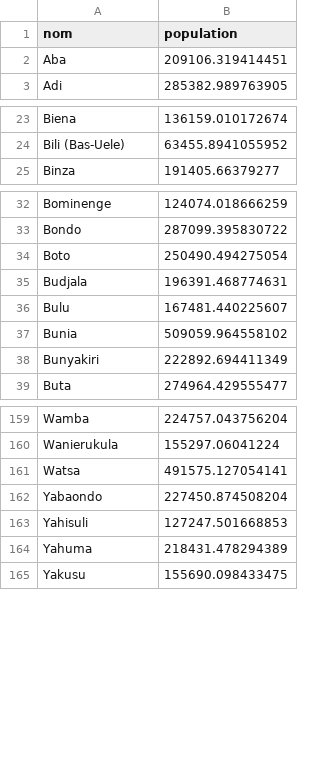
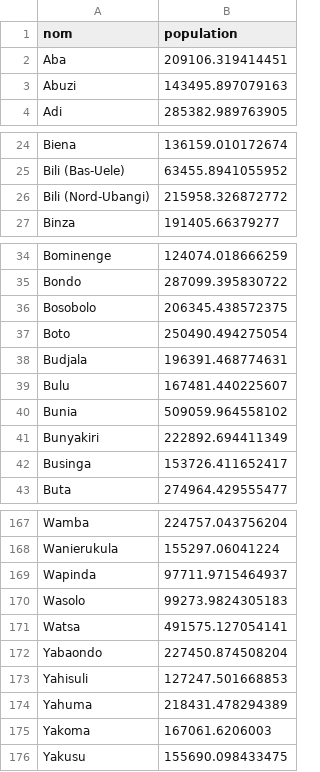
Before and after one commit to vsbuffalo/ebola-bdbv-data, a CSV file: data/raw/zone_population.csv, drawn as a sheet; only a part is shown, gaps mark what is left out; the diff covers the shown part only.

Commit message:
geography: Nord-Ubangi, the eighth province
Sitrep 155 (2026-10-16): «le Nord-Ubangi (2 cas), qui devient la huitieme
province touchee par l'epidemie avec la ZS de Wapinda». The reports' own frame
is now 66 zones de sante sur 178 in eight provinces. make geography re-cut the
nationwide reference to it: 0 zones removed, exactly Nord-Ubangi's 11 added,
all 167 existing populations unchanged; national denominator 35,581,745 ->
37,510,436.

```diff
--- a/data/raw/zone_population.csv
+++ b/data/raw/zone_population.csv
@@ -2,2 +2,3 @@ nom,population
 Aba,209106.319414451
+Abuzi,143495.897079163
 Adi,285382.989763905
@@ -24,2 +25,3 @@ Biena,136159.010172674
 Bili (Bas-Uele),63455.8941055952
+Bili (Nord-Ubangi),215958.326872772
 Binza,191405.66379277
@@ -33,2 +35,3 @@ Bominenge,124074.018666259
 Bondo,287099.395830722
+Bosobolo,206345.438572375
 Boto,250490.494275054
@@ -38,2 +41,3 @@ Bunia,509059.964558102
 Bunyakiri,222892.694411349
+Businga,153726.411652417
 Buta,274964.429555477
@@ -160,2 +168,4 @@ Wamba,224757.043756204
 Wanierukula,155297.06041224
+Wapinda,97711.9715464937
+Wasolo,99273.9824305183
 Watsa,491575.127054141
@@ -164,2 +174,3 @@ Yahisuli,127247.501668853
 Yahuma,218431.478294389
+Yakoma,167061.6206003
 Yakusu,155690.098433475
```
Also changed, not shown: 4 added rows elsewhere in this file, 4 other files.
